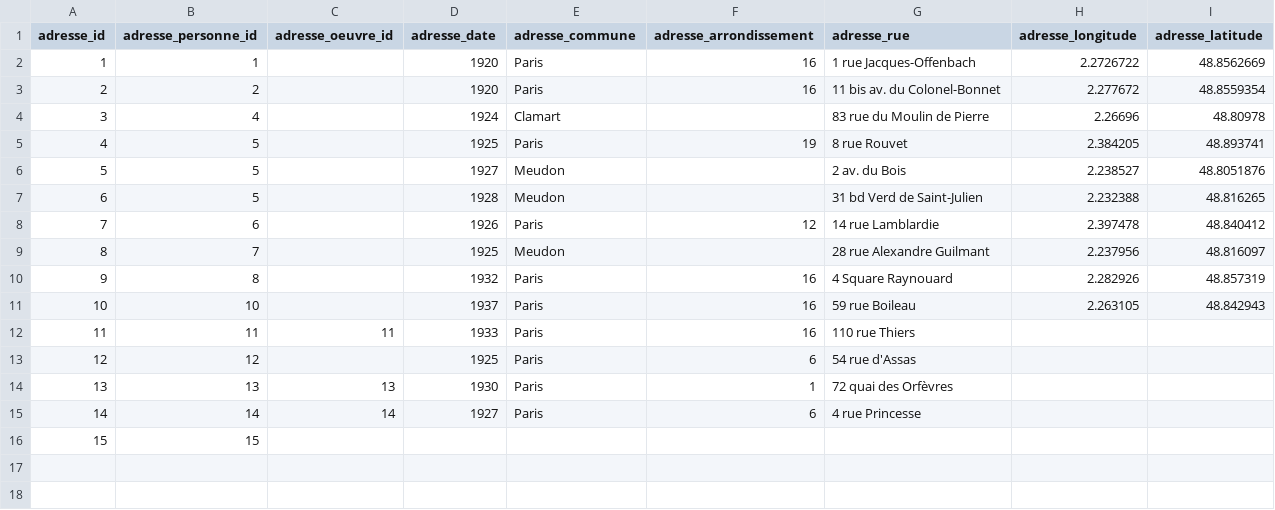
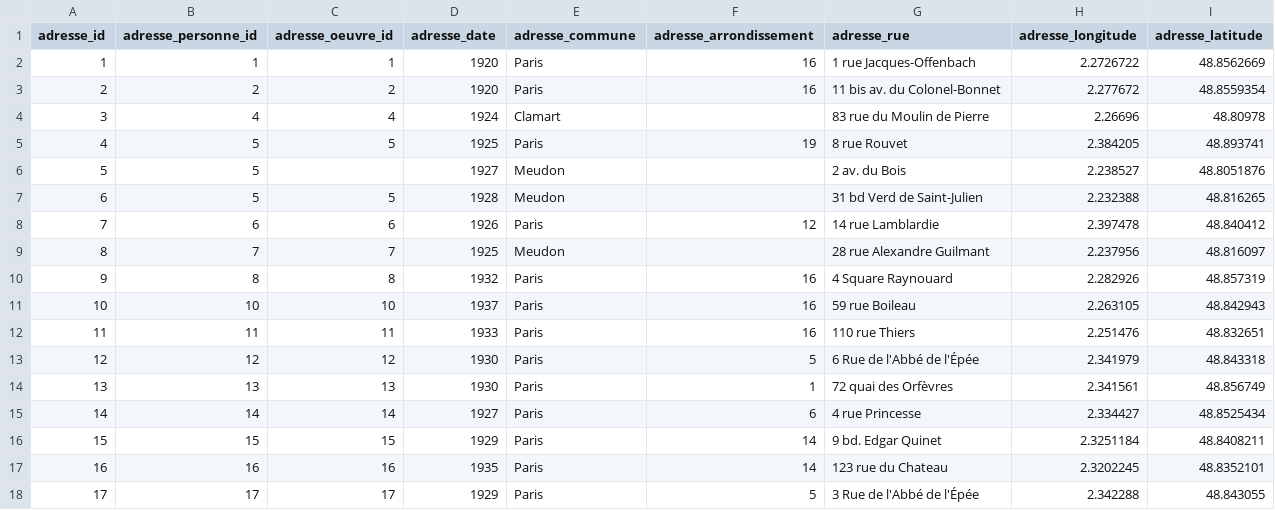
Before and after one commit to kristinkonstantinova/Projet-Python-ThesauRusse, a CSV file: Adresse.csv, drawn as a sheet.

```diff
--- a/Adresse.csv
+++ b/Adresse.csv
@@ -1,16 +1,18 @@
 adresse_id,adresse_personne_id,adresse_oeuvre_id,adresse_date,adresse_commune,adresse_arrondissement,adresse_rue,adresse_longitude,adresse_latitude
-1,1,,1920,Paris,16,1 rue Jacques-Offenbach,2.2726722,48.8562669
-2,2,,1920,Paris,16,11 bis av. du Colonel-Bonnet,2.277672,48.8559354
-3,4,,1924,Clamart,,83 rue du Moulin de Pierre,2.26696,48.80978
-4,5,,1925,Paris,19,8 rue Rouvet,2.384205,48.893741
+1,1,1,1920,Paris,16,1 rue Jacques-Offenbach,2.2726722,48.8562669
+2,2,2,1920,Paris,16,11 bis av. du Colonel-Bonnet,2.277672,48.8559354
+3,4,4,1924,Clamart,,83 rue du Moulin de Pierre,2.26696,48.80978
+4,5,5,1925,Paris,19,8 rue Rouvet,2.384205,48.893741
 5,5,,1927,Meudon,,2 av. du Bois,2.238527,48.8051876
-6,5,,1928,Meudon,,31 bd Verd de Saint-Julien,2.232388,48.816265
-7,6,,1926,Paris,12,14 rue Lamblardie,2.397478,48.840412
-8,7,,1925,Meudon,,28 rue Alexandre Guilmant,2.237956,48.816097
-9,8,,1932,Paris,16,4 Square Raynouard,2.282926,48.857319
-10,10,,1937,Paris,16,59 rue Boileau ,2.263105,48.842943
-11,11,11,1933,Paris,16,110 rue Thiers,,
-12,12,,1925,Paris,6,54 rue d'Assas,,
-13,13,13,1930,Paris,1,72 quai des Orfèvres,,
-14,14,14,1927,Paris,6,4 rue Princesse,,
-15,15,,,,,,,
+6,5,5,1928,Meudon,,31 bd Verd de Saint-Julien,2.232388,48.816265
+7,6,6,1926,Paris,12,14 rue Lamblardie,2.397478,48.840412
+8,7,7,1925,Meudon,,28 rue Alexandre Guilmant,2.237956,48.816097
+9,8,8,1932,Paris,16,4 Square Raynouard,2.282926,48.857319
+10,10,10,1937,Paris,16,59 rue Boileau ,2.263105,48.842943
+11,11,11,1933,Paris,16,110 rue Thiers,2.251476,48.832651
+12,12,12,1930,Paris,5,6 Rue de l'Abbé de l'Épée,2.341979,48.843318
+13,13,13,1930,Paris,1,72 quai des Orfèvres,2.341561,48.856749
+14,14,14,1927,Paris,6,4 rue Princesse,2.334427,48.8525434
+15,15,15,1929,Paris,14,9 bd. Edgar Quinet,2.3251184,48.8408211
+16,16,16,1935,Paris,14,123 rue du Chateau,2.3202245,48.8352101
+17,17,17,1929,Paris,5,3 Rue de l'Abbé de l'Épée,2.342288,48.843055
```
Also changed, not shown: Oeuvre.csv, Personne.csv, 3 other files.
